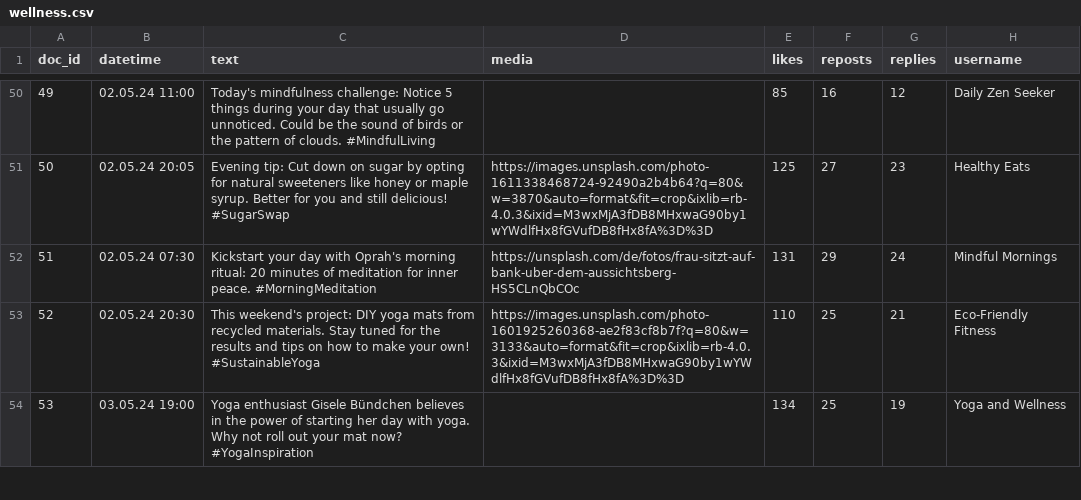
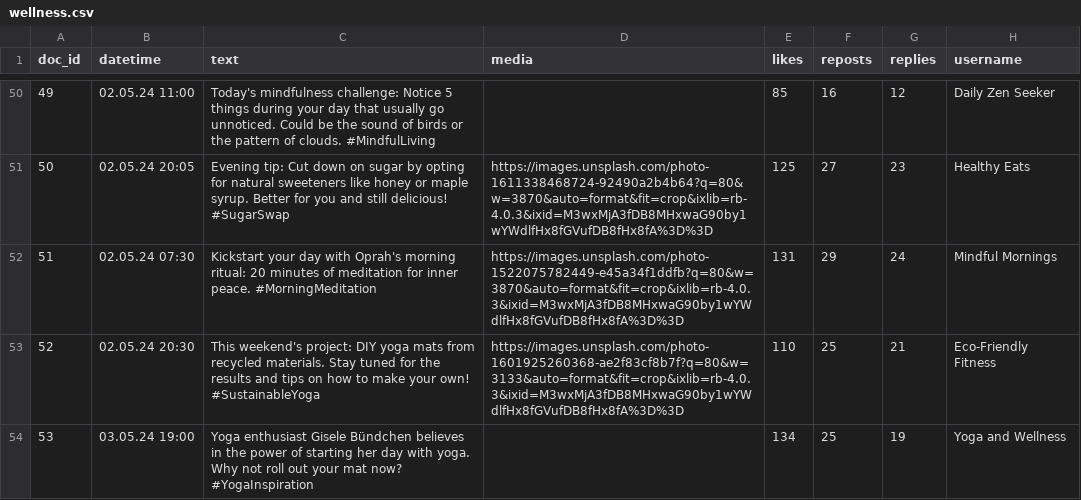
Before and after one commit to Howquez/DICE, a CSV file: software/DICE/DICE/static/data/wellness.csv, drawn as a sheet; only a part is shown, gaps mark what is left out; the diff names each change by its address in the sheet, - before the commit and + after, or states it on an @@ line.

Commit message:
change topics and fix image

```diff
--- a/software/DICE/DICE/static/data/wellness.csv
+++ b/software/DICE/DICE/static/data/wellness.csv
-D52 (media): https://unsplash.com/de/fotos/frau-sitzt-auf-bank-uber-dem-aussichtsberg-HS5CLnQbCOc
+D52 (media): https://images.unsplash.com/photo-1522075782449-e45a34f1ddfb?q=80&w=3870&auto=format&fit=crop&ixlib=rb-4.0.3&ixid=M3wxMjA3fDB8MHxwaG90by1wYWdlfHx8fGVufDB8fHx8fA%3D%3D
```
Also changed, not shown: 1 other file.
